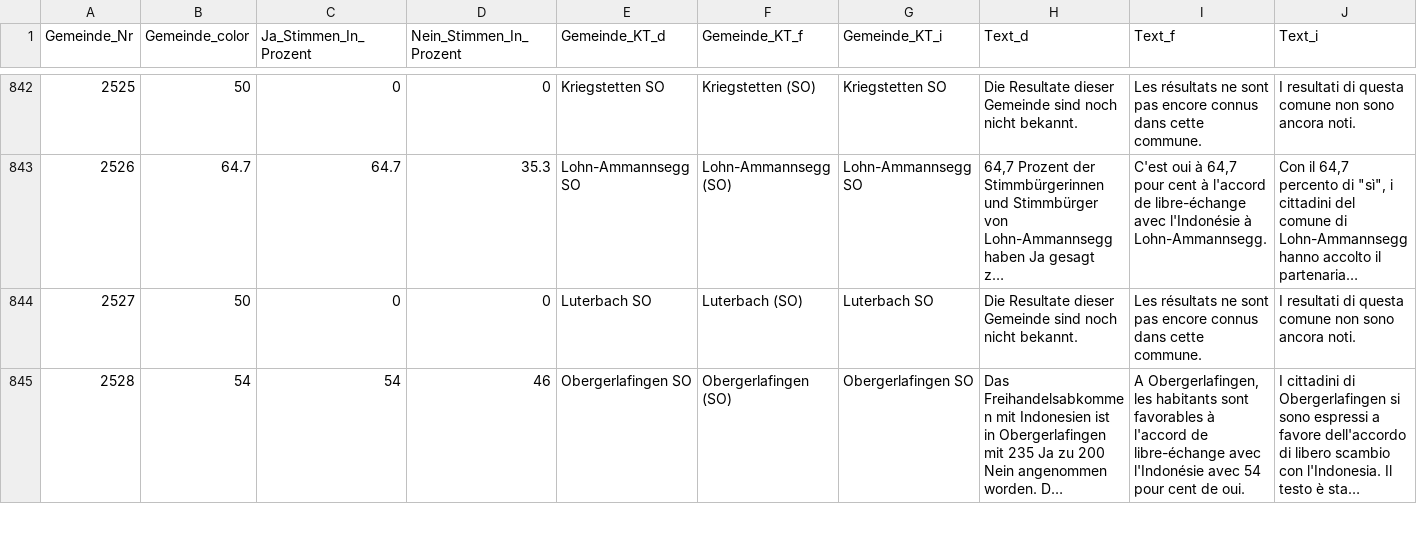
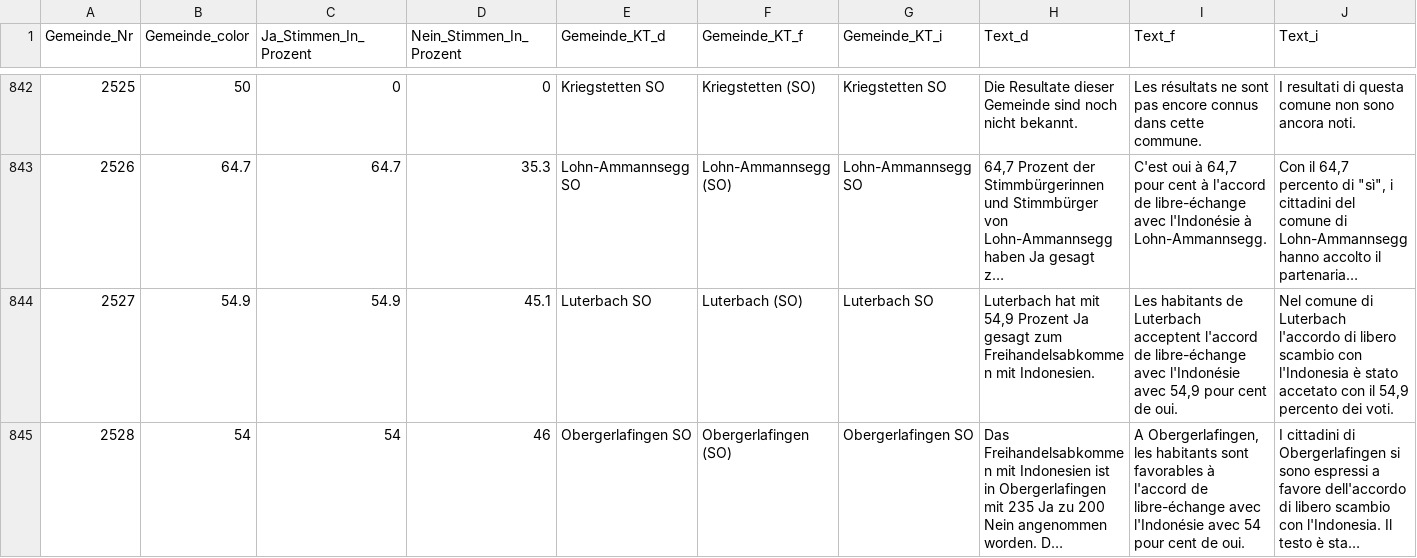
Before and after one commit to awp-finanznachrichten/lena_maerz2021, a CSV file: Output/Indonesien_dw.csv, drawn as a sheet; only a part is shown, gaps mark what is left out; long unchanged cells end in …; the diff covers the shown part only; the diff names each change by its address in the sheet, - before the commit and + after, or states it on an @@ line.

```diff
--- a/Output/Indonesien_dw.csv
+++ b/Output/Indonesien_dw.csv
-B844 (Gemeinde_color): 50
+B844 (Gemeinde_color): 54.9
-C844 (Ja_Stimmen_In_Prozent): 0
+C844 (Ja_Stimmen_In_Prozent): 54.9
-D844 (Nein_Stimmen_In_Prozent): 0
+D844 (Nein_Stimmen_In_Prozent): 45.1
-H844 (Text_d): Die Resultate dieser Gemeinde sind noch nicht bekannt.
+H844 (Text_d): Luterbach hat mit 54,9 Prozent Ja gesagt zum Freihandelsabkommen mit Indonesien.
-I844 (Text_f): Les résultats ne sont pas encore connus dans cette commune.
+I844 (Text_f): Les habitants de Luterbach acceptent l'accord de libre-échange avec l'Indonésie avec 54,9 pour cent de oui.
-J844 (Text_i): I resultati di questa comune non sono ancora noti.
+J844 (Text_i): Nel comune di Luterbach l'accordo di libero scambio con l'Indonesia è stato accetato con il 54,9 percento dei voti.
```
Also changed, not shown: 84 edited cells elsewhere in this file, Output/E-ID-Gesetz_dw.csv, Output/E-ID-Gesetz_dw_radiotop.csv, 10 other files.
